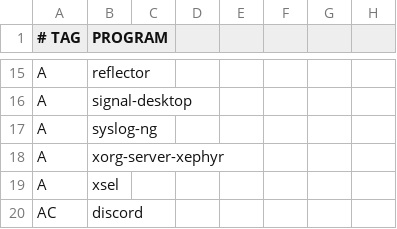
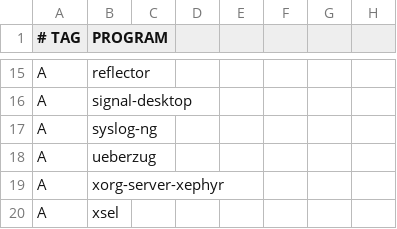
Before and after one commit to astsu777/bootstrap, a CSV file: apps.csv, drawn as a sheet; only a part is shown, gaps mark what is left out; the shorter side is filled out with more unchanged rows.

Commit message:
Add 'ueberzug' to common apps

```diff
--- a/apps.csv
+++ b/apps.csv
@@ -17,2 +17,3 @@ A,signal-desktop
 A,syslog-ng
+A,ueberzug
 A,xorg-server-xephyr
```
